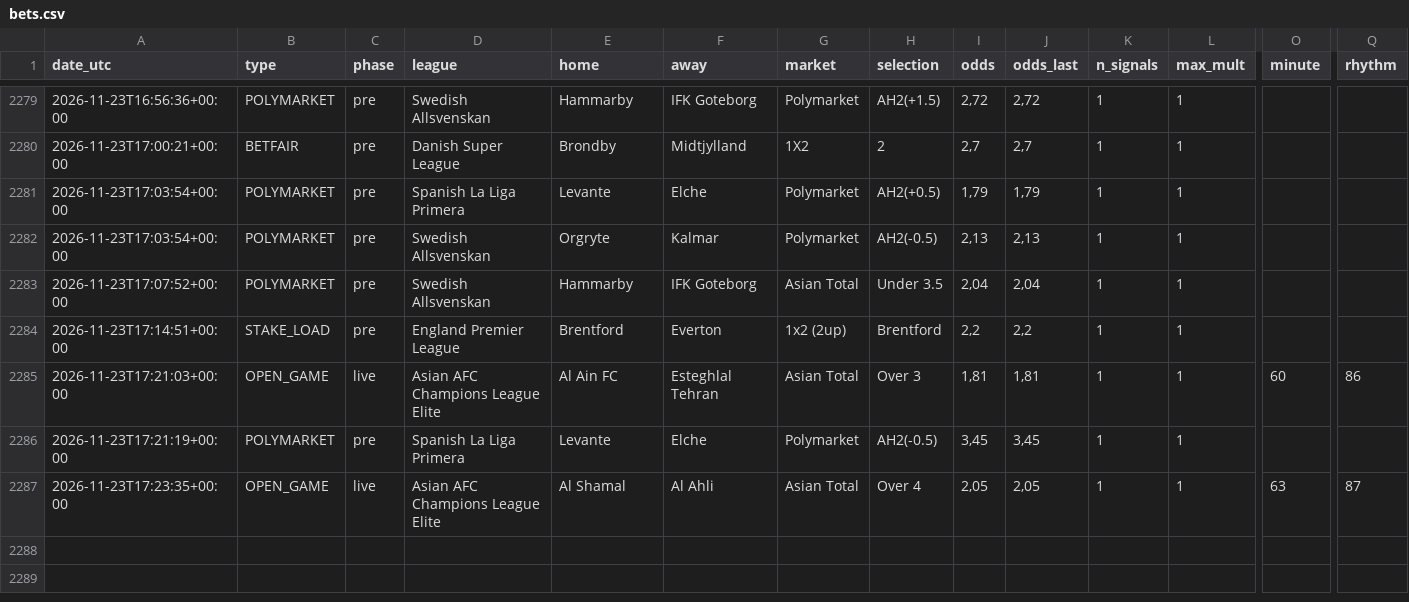
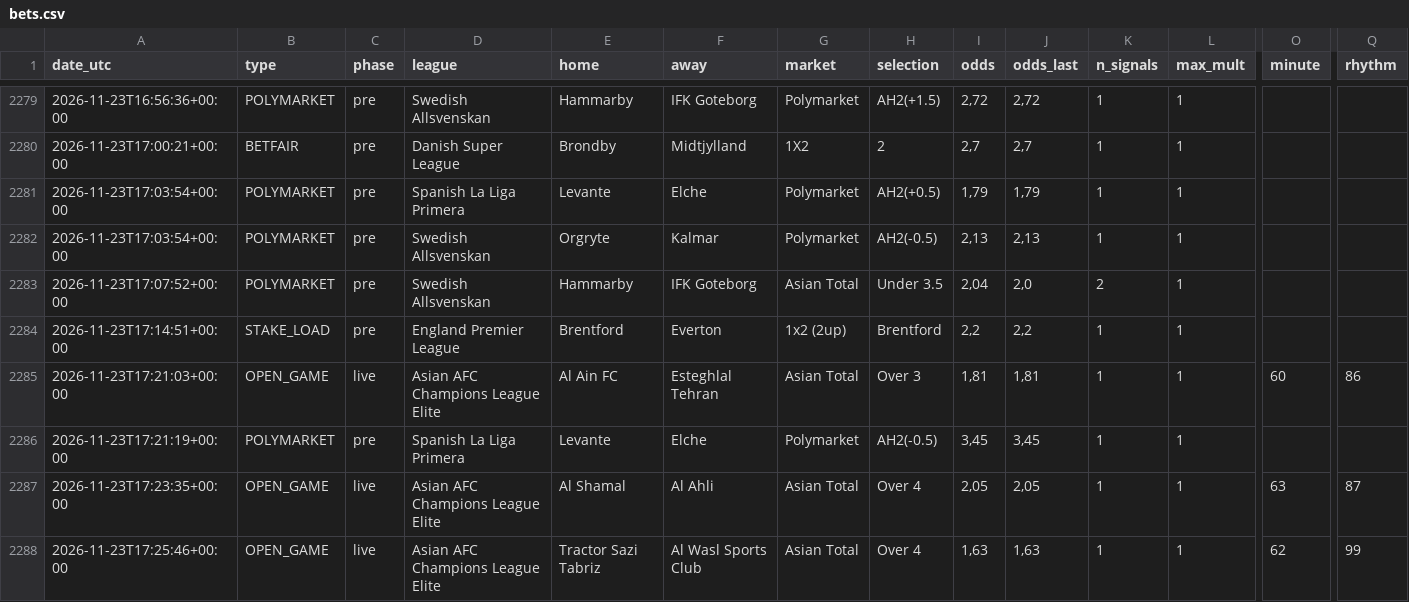
Before and after one commit to nunovinhas-creator/goal-roi, a CSV file: docs/bets.csv, drawn as a sheet; only a part is shown, gaps mark what is left out; rows hold the shown columns only; the diff names each change by its address in the sheet, - before the commit and + after, or states it on an @@ line.

```diff
--- a/docs/bets.csv
+++ b/docs/bets.csv
-J2283 (odds_last): 2,04
+J2283 (odds_last): 2,0
-K2283 (n_signals): 1
+K2283 (n_signals): 2
+row 2288: 2026-11-23T17:25:46+00:00 | OPEN_GAME | live | Asian AFC Champions League Elite | Tractor Sazi Tabriz | Al Wasl Sports Club | Asian Total | Over 4 | 1,63 | 1,63 | 1 | 1 | 62 | 99
```
Also changed, not shown: 5 other files.
